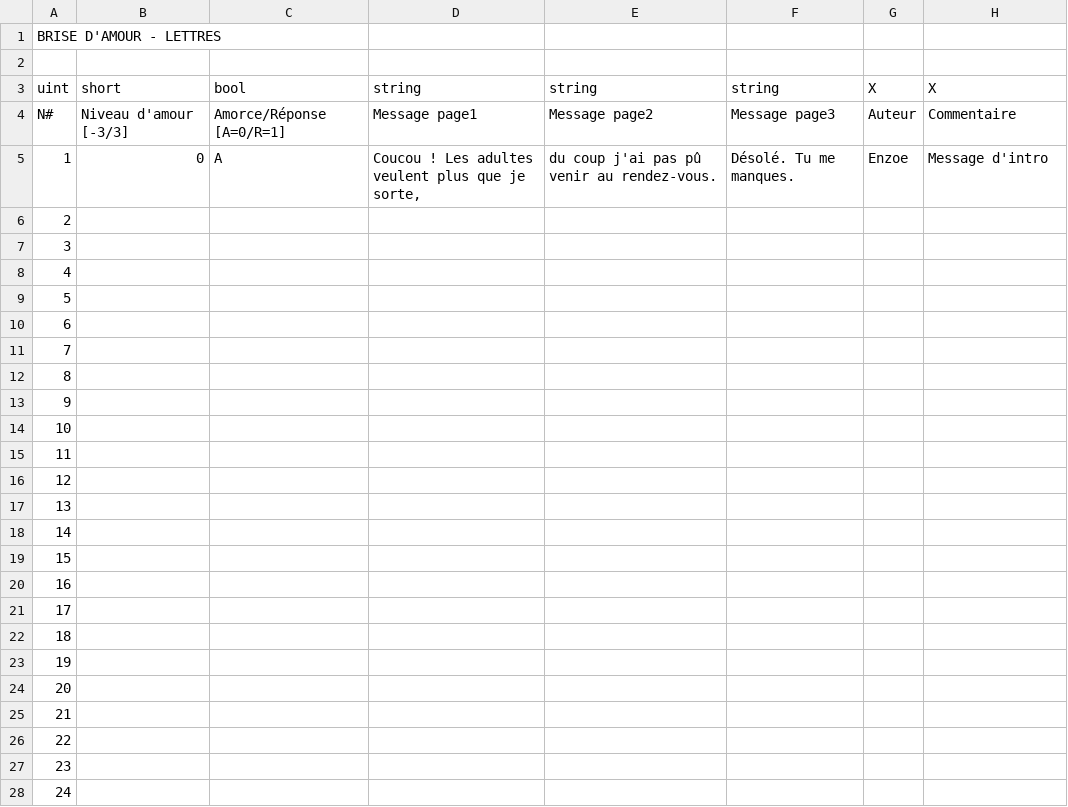
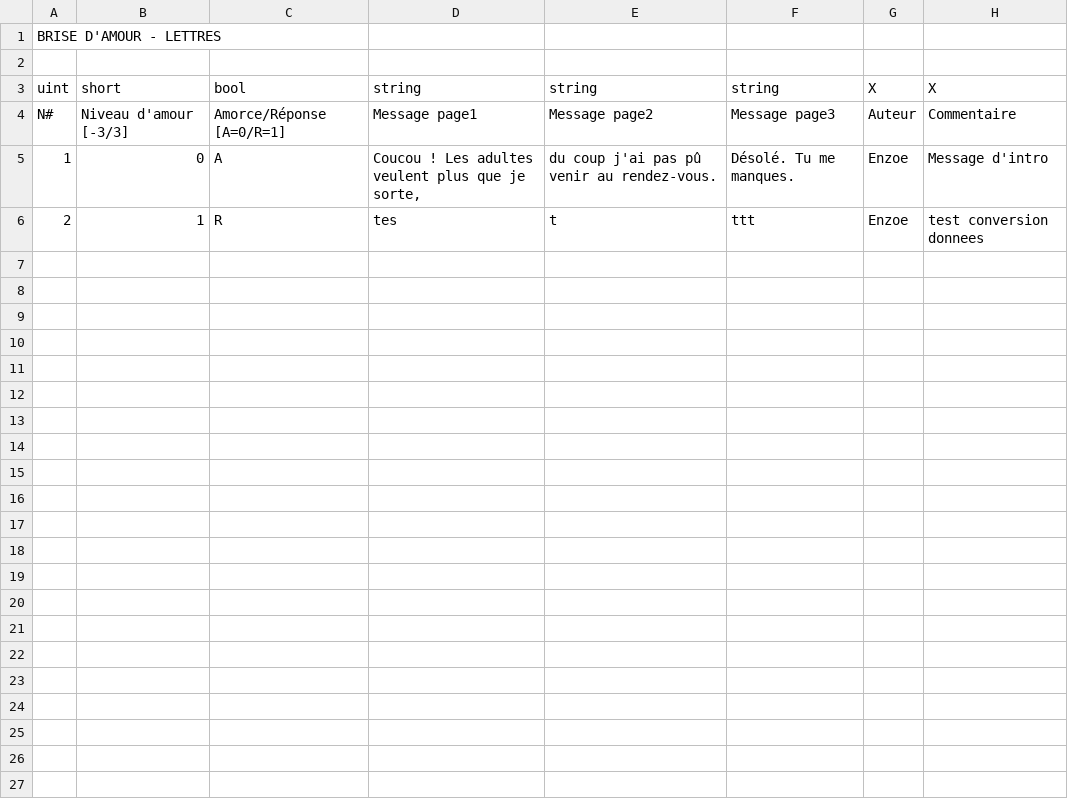
Before and after one commit to Fabpk90/BriseDamour, a CSV file: Assets/Resources/Lettres.csv, drawn as a sheet.

```diff
--- a/Assets/Resources/Lettres.csv
+++ b/Assets/Resources/Lettres.csv
@@ -5,24 +5,2 @@ N#;Niveau d'amour [-3/3];Amorce/Réponse [A=0/R=1];Message page1;Message page2;M
 1;0;A;Coucou ! Les adultes veulent plus que je sorte,;du coup j'ai pas pû venir au rendez-vous.;Désolé. Tu me manques.;Enzoe;Message d'intro
-2;;;;;;;
-3;;;;;;;
-4;;;;;;;
-5;;;;;;;
-6;;;;;;;
-7;;;;;;;
-8;;;;;;;
-9;;;;;;;
-10;;;;;;;
-11;;;;;;;
-12;;;;;;;
-13;;;;;;;
-14;;;;;;;
-15;;;;;;;
-16;;;;;;;
-17;;;;;;;
-18;;;;;;;
-19;;;;;;;
-20;;;;;;;
-21;;;;;;;
-22;;;;;;;
-23;;;;;;;
-24;;;;;;;
+2;1;R;tes;t;ttt;Enzoe;test conversion donnees
```
Also changed, not shown: 4 other files.
